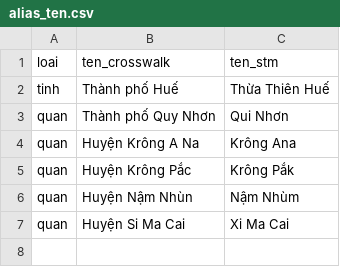
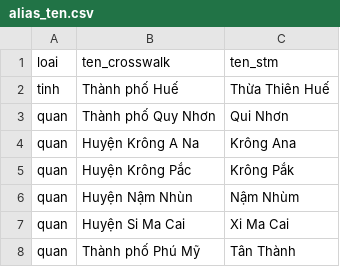
Before and after one commit to baophung-code/hafele-colab-tool-don-hang, a CSV file: du_lieu/alias_ten.csv, drawn as a sheet.

```diff
--- a/du_lieu/alias_ten.csv
+++ b/du_lieu/alias_ten.csv
@@ -7 +7,2 @@ quan,Huyện Nậm Nhùn,Nậm Nhùm
 quan,Huyện Si Ma Cai,Xi Ma Cai
+quan,Thành phố Phú Mỹ,Tân Thành
```
Also changed, not shown: 1 other file.
